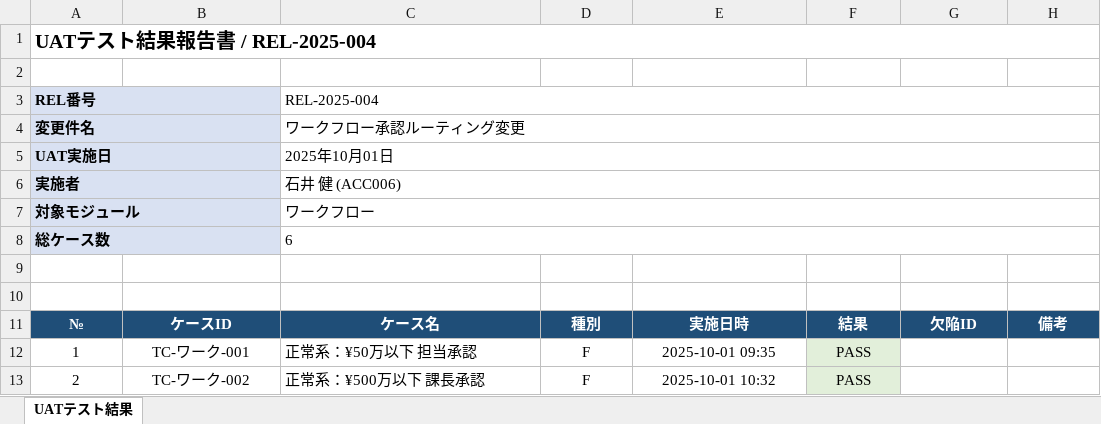
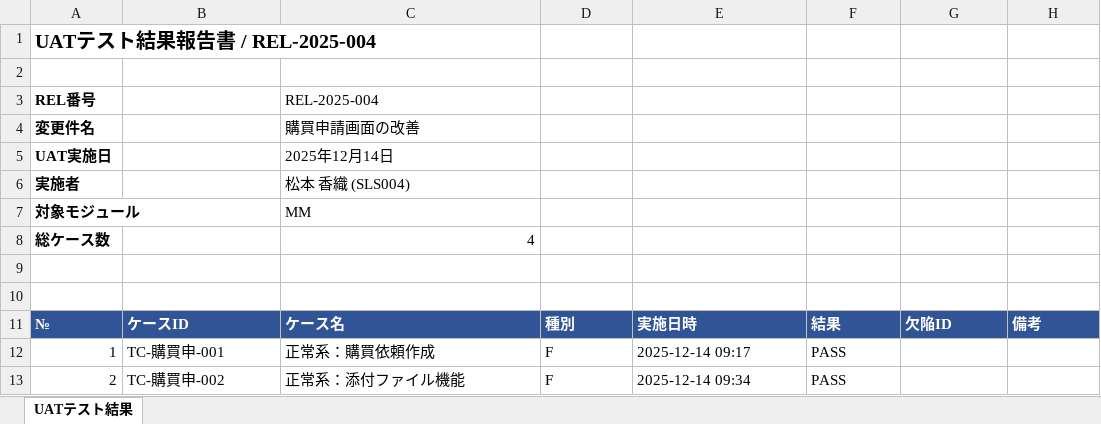
Before and after one commit to yujihama/demo_data, an Excel workbook: 4.evidence/ITGC/UATテスト結果_REL-2025-004.xlsx, sheet UATテスト結果, drawn as a sheet; only a part is shown; values as stored, in another font and other column widths than the file's, no borders; the diff covers the shown part only; the diff names each change by its address in the sheet, - before the commit and + after, or states it on an @@ line.

```diff
--- a/4.evidence/ITGC/UATテスト結果_REL-2025-004.xlsx (sheet UATテスト結果)
+++ b/4.evidence/ITGC/UATテスト結果_REL-2025-004.xlsx (sheet UATテスト結果)
-A1:H1 merged
-A3:A8 fill: #D9E1F2
+A3:A8 fill: none
-A3:B3 merged
-C3:H3 merged
-A4:B4 merged
-C4: ワークフロー承認ルーティング変更
+C4: 購買申請画面の改善
-C4:H4 merged
-A5:B5 merged
-C5: 2025年10月01日
+C5: 2025年12月14日
-C5:H5 merged
-A6:B6 merged
-C6: 石井 健 (ACC006)
+C6: 松本 香織 (SLS004)
-C6:H6 merged
-A7:B7 merged
-C7: ワークフロー
+C7: MM
-C7:H7 merged
-A8:B8 merged
-C8: 6
+C8: 4
-C8:H8 merged
@@ A11:H11 alignment: center → left, fill: #1F4E78 → #305496 @@
-A12:A13 alignment: center
+A12:A13 alignment: right
-B12: TC-ワーク-001
+B12: TC-購買申-001
-B12:B13 alignment: center
+B12:B13 alignment: left
-C12: 正常系：¥50万以下 担当承認
+C12: 正常系：購買依頼作成
-D12:F13 alignment: center
+D12:F13 alignment: left
-E12: 2025-10-01 09:35
+E12: 2025-12-14 09:17
-F12:F13 fill: #E2EFDA
+F12:F13 fill: none
-B13: TC-ワーク-002
+B13: TC-購買申-002
-C13: 正常系：¥500万以下 課長承認
+C13: 正常系：添付ファイル機能
-E13: 2025-10-01 10:32
+E13: 2025-12-14 09:34
```
Also changed, not shown: 4 removed rows, 6 edited cells and cell formats elsewhere in this sheet, 4.evidence/ITGC/ChangeManagement_Register_FY2025.xlsx, 4.evidence/ITGC/UATテスト結果_REL-2025-002.xlsx, 37 other files.
